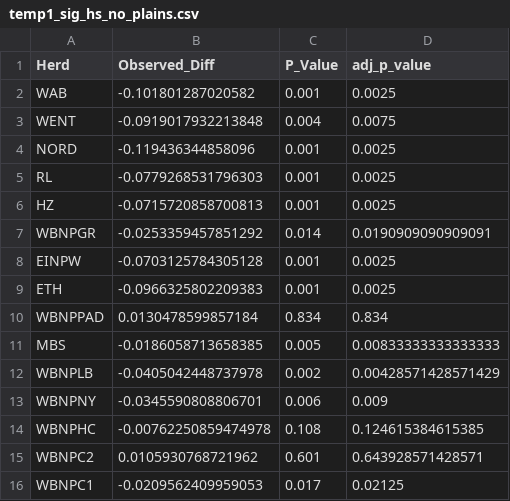
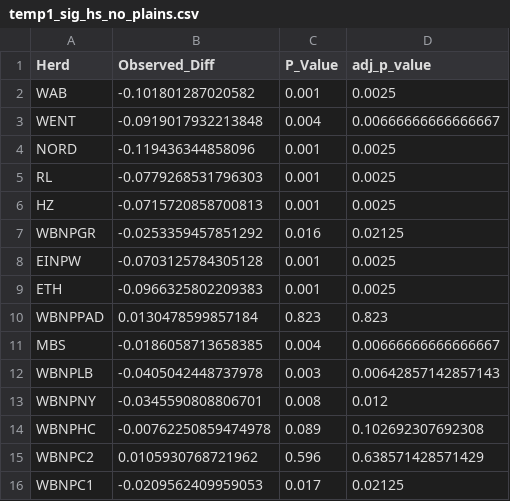
Before and after one commit to alexdepew/revised_bison_popgen, a CSV file: output/tables/GD/temp1_sig_hs_no_plains.csv, drawn as a sheet.

```diff
--- a/output/tables/GD/temp1_sig_hs_no_plains.csv
+++ b/output/tables/GD/temp1_sig_hs_no_plains.csv
@@ -2,3 +2,3 @@
 "WAB",-0.101801287020582,0.001,0.0025
-"WENT",-0.0919017932213848,0.004,0.0075
+"WENT",-0.0919017932213848,0.004,0.00666666666666667
 "NORD",-0.119436344858096,0.001,0.0025
@@ -6,11 +6,11 @@
 "HZ",-0.0715720858700813,0.001,0.0025
-"WBNPGR",-0.0253359457851292,0.014,0.0190909090909091
+"WBNPGR",-0.0253359457851292,0.016,0.02125
 "EINPW",-0.0703125784305128,0.001,0.0025
 "ETH",-0.0966325802209383,0.001,0.0025
-"WBNPPAD",0.0130478599857184,0.834,0.834
-"MBS",-0.0186058713658385,0.005,0.00833333333333333
-"WBNPLB",-0.0405042448737978,0.002,0.00428571428571429
-"WBNPNY",-0.0345590808806701,0.006,0.009
-"WBNPHC",-0.00762250859474978,0.108,0.124615384615385
-"WBNPC2",0.0105930768721962,0.601,0.643928571428571
+"WBNPPAD",0.0130478599857184,0.823,0.823
+"MBS",-0.0186058713658385,0.004,0.00666666666666667
+"WBNPLB",-0.0405042448737978,0.003,0.00642857142857143
+"WBNPNY",-0.0345590808806701,0.008,0.012
+"WBNPHC",-0.00762250859474978,0.089,0.102692307692308
+"WBNPC2",0.0105930768721962,0.596,0.638571428571429
 "WBNPC1",-0.0209562409959053,0.017,0.02125
```
Also changed, not shown: output/tables/GD/FIS.ci.csv, output/tables/GD/Temporal_GD_Table.csv, 45 other files.
